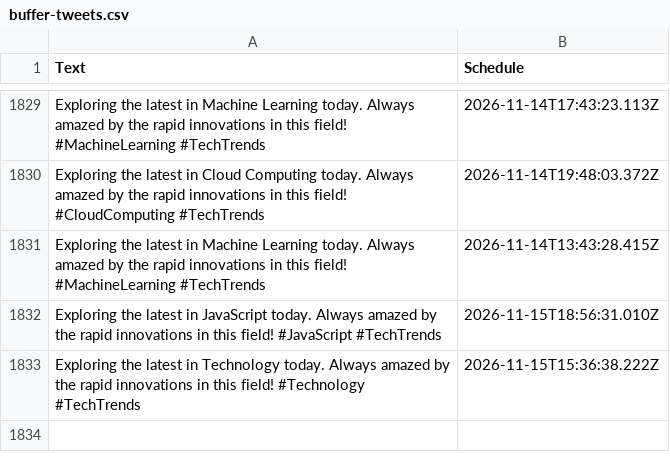
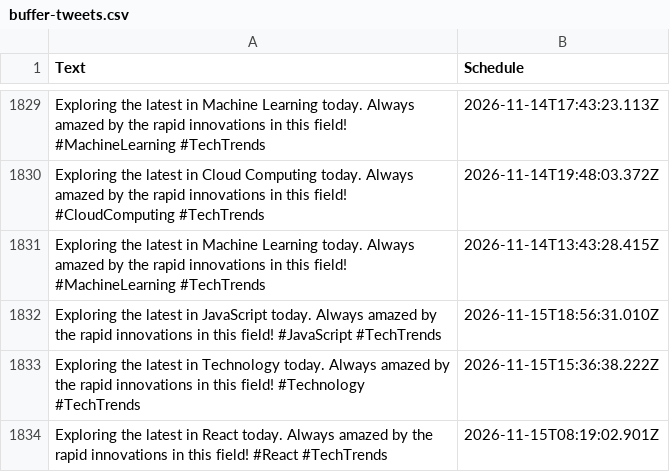
Before and after one commit to MrUnknown58/X-Automation, a CSV file: buffer-tweets.csv, drawn as a sheet; only a part is shown, gaps mark what is left out; the diff names each change by its address in the sheet, - before the commit and + after, or states it on an @@ line.

```diff
--- a/buffer-tweets.csv
+++ b/buffer-tweets.csv
+row 1834: Exploring the latest in React today. Always amazed by the rapid innovations in this field! #React #TechTrends | 2026-11-15T08:19:02.901Z
```
Also changed, not shown: 1 other file.
